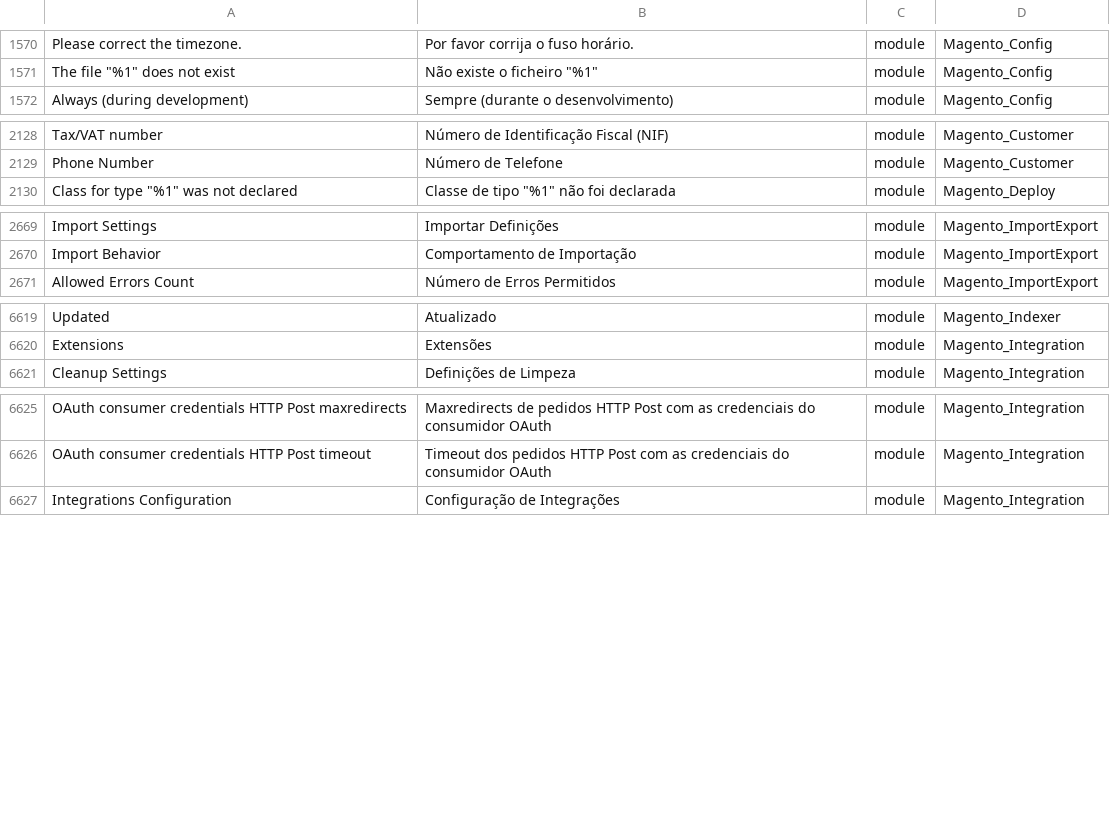
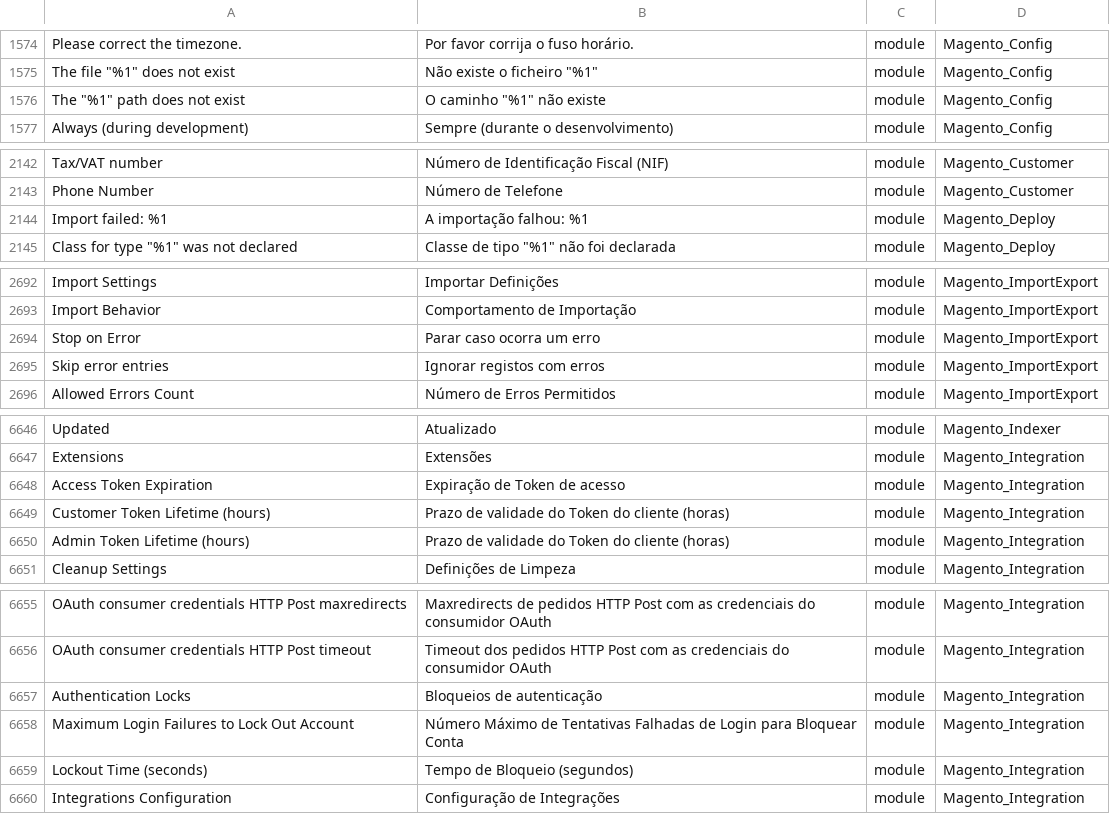
Before and after one commit to Magento2Translations/language_pt_pt, a CSV file: pt_PT.csv, drawn as a sheet; only a part is shown, gaps mark what is left out; the diff covers the shown part only; the diff names each change by its address in the sheet, - before the commit and + after, or states it on an @@ line.

```diff
--- a/pt_PT.csv
+++ b/pt_PT.csv
+row 1576: The "%1" path does not exist | O caminho "%1" não existe | module | Magento_Config
+row 2144: Import failed: %1 | A importação falhou: %1 | module | Magento_Deploy
+row 2694: Stop on Error | Parar caso ocorra um erro | module | Magento_ImportExport
+row 2695: Skip error entries | Ignorar registos com erros | module | Magento_ImportExport
+row 6648: Access Token Expiration | Expiração de Token de acesso | module | Magento_Integration
+row 6649: Customer Token Lifetime (hours) | Prazo de validade do Token do cliente (horas) | module | Magento_Integration
+row 6650: Admin Token Lifetime (hours) | Prazo de validade do Token do cliente (horas) | module | Magento_Integration
+row 6657: Authentication Locks | Bloqueios de autenticação | module | Magento_Integration
+row 6658: Maximum Login Failures to Lock Out Account | Número Máximo de Tentativas Falhadas de Login para Bloquear Conta | module | Magento_Integration
+row 6659: Lockout Time (seconds) | Tempo de Bloqueio (segundos) | module | Magento_Integration
```
Also changed, not shown: 23 added rows and 4 edited cells elsewhere in this file, 1 other file.
